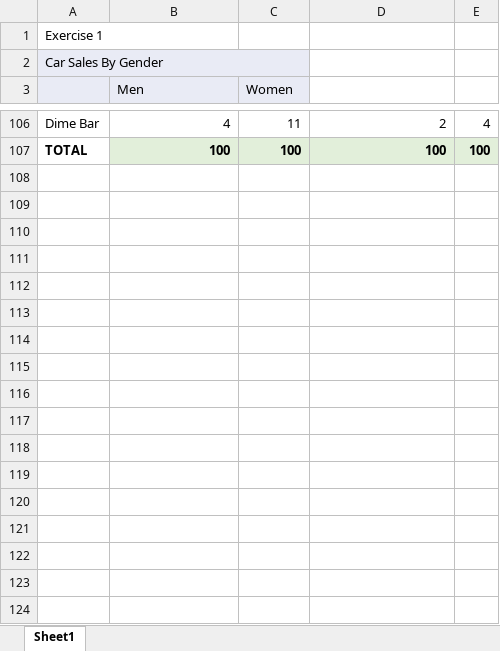
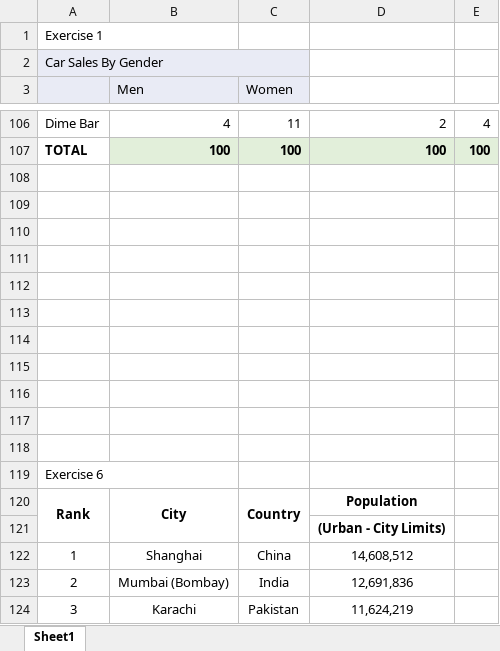
Before and after one commit to jassuwu/college8, an Excel workbook: 20XWO8 - DATA VISUALIZATION/Practice2/Practice2.xlsx, sheet Sheet1, drawn as a sheet; only a part is shown, gaps mark what is left out; values as stored, in another font and other column widths than the file's, no borders; charts and pictures not drawn; the diff covers the shown part only; the diff names each change by its address in the sheet, - before the commit and + after, or states it on an @@ line.

Commit message:
20XWO8: Excel Practice2 done Practice3 start

```diff
--- a/20XWO8 - DATA VISUALIZATION/Practice2/Practice2.xlsx (sheet Sheet1)
+++ b/20XWO8 - DATA VISUALIZATION/Practice2/Practice2.xlsx (sheet Sheet1)
+row 108: (empty)
+row 109: (empty)
+row 110: (empty)
+row 111: (empty)
+row 112: (empty)
+row 113: (empty)
+row 114: (empty)
+row 115: (empty)
+row 116: (empty)
+row 117: (empty)
+row 118: (empty)
+row 119: Exercise 6
+row 120: Rank | City | Country | Population
+row 121:  |  |  | (Urban - City Limits)
+row 122: 1 | Shanghai | China | 14,608,512
+row 123: 2 | Mumbai (Bombay) | India | 12,691,836
+row 124: 3 | Karachi | Pakistan | 11,624,219
```
Also changed, not shown: 26 added rows elsewhere in this sheet, charts or pictures, 2 other files.
